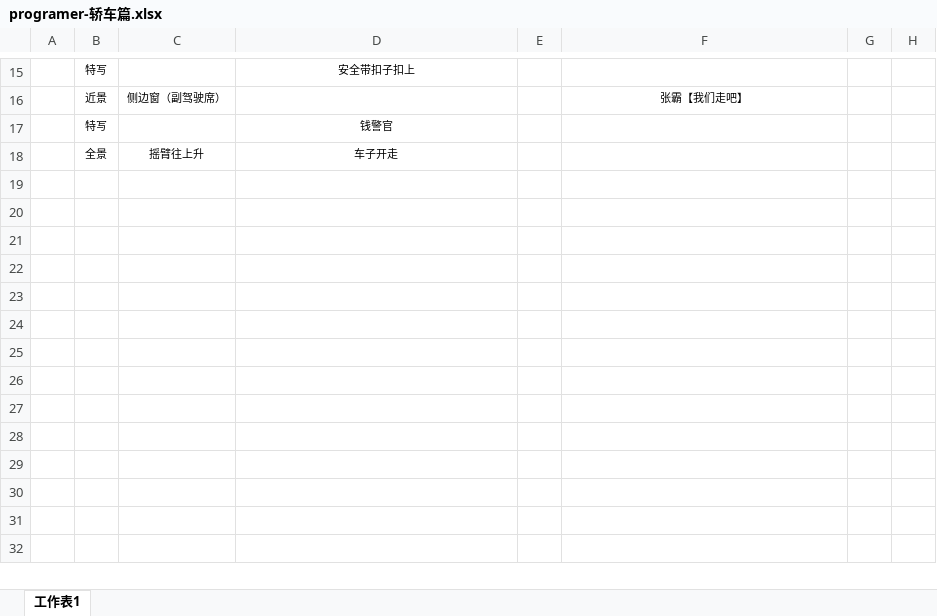
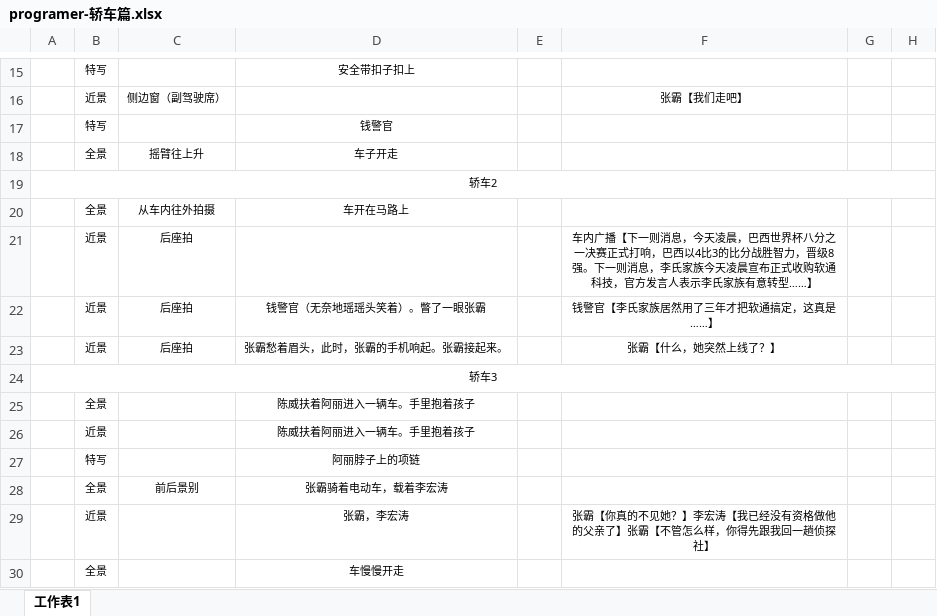
Before and after one commit to dianbaiyizhong/programer, an Excel workbook: programer-轿车篇.xlsx, sheet 工作表1, drawn as a sheet; only a part is shown, gaps mark what is left out; values as stored, in another font and other column widths than the file's, no borders; the diff names each change by its address in the sheet, - before the commit and + after, or states it on an @@ line.

```diff
--- a/programer-轿车篇.xlsx (sheet 工作表1)
+++ b/programer-轿车篇.xlsx (sheet 工作表1)
+row 19: 轿车2
+row 20:  | 全景 | 从车内往外拍摄 | 车开在马路上
+row 21:  | 近景 | 后座拍 |  |  | 车内广播【下一则消息，今天凌晨，巴西世界杯八分之一决赛正式打响，巴西以4比3的比分战胜智力，晋级8强。下一则消息，李氏家族今天凌晨宣布正式收购软通科技，官方发言人表示李氏家族有意转型……】
+row 22:  | 近景 | 后座拍 | 钱警官（无奈地瑶瑶头笑着）。瞥了一眼张霸 |  | 钱警官【李氏家族居然用了三年才把软通搞定，这真是……】
+row 23:  | 近景 | 后座拍 | 张霸愁着眉头，此时，张霸的手机响起。张霸接起来。 |  | 张霸【什么，她突然上线了？】
+row 24: 轿车3
+row 25:  | 全景 |  | 陈威扶着阿丽进入一辆车。手里抱着孩子
+row 26:  | 近景 |  | 陈威扶着阿丽进入一辆车。手里抱着孩子
+row 27:  | 特写 |  | 阿丽脖子上的项链
+row 28:  | 全景 | 前后景别 | 张霸骑着电动车，载着李宏涛
+row 29:  | 近景 |  | 张霸，李宏涛 |  | 张霸【你真的不见她？】李宏涛【我已经没有资格做他的父亲了】张霸【不管怎么样，你得先跟我回一趟侦探社】
+row 30:  | 全景 |  | 车慢慢开走
```
Also changed, not shown: 1 other file.
